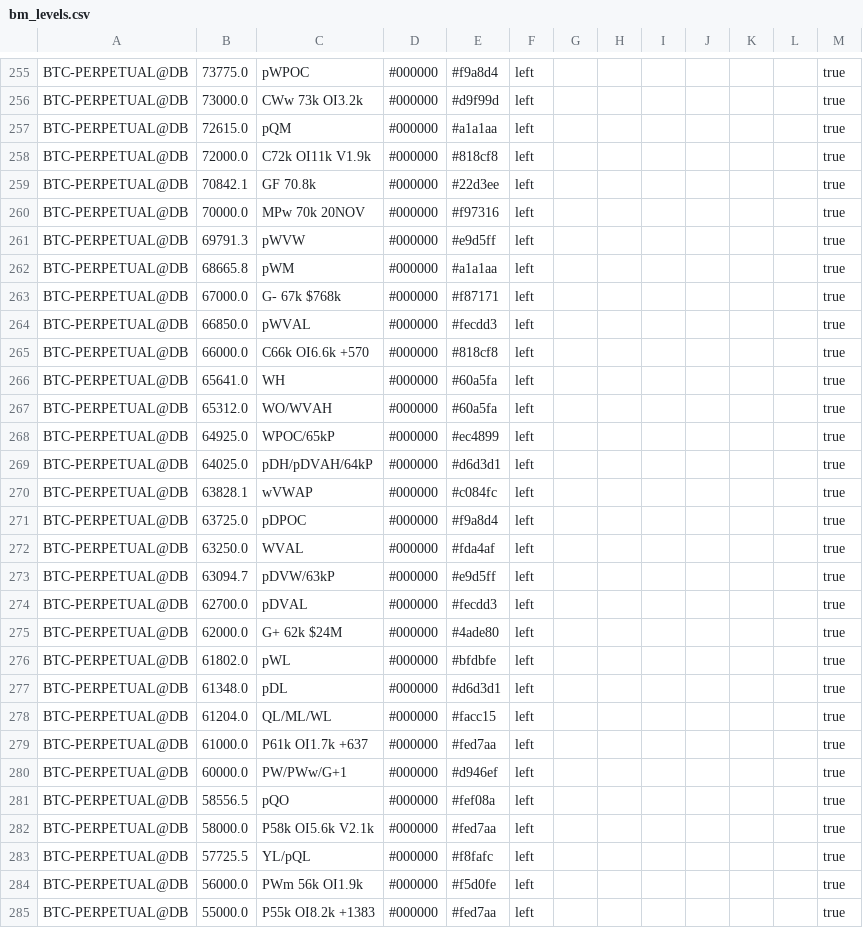
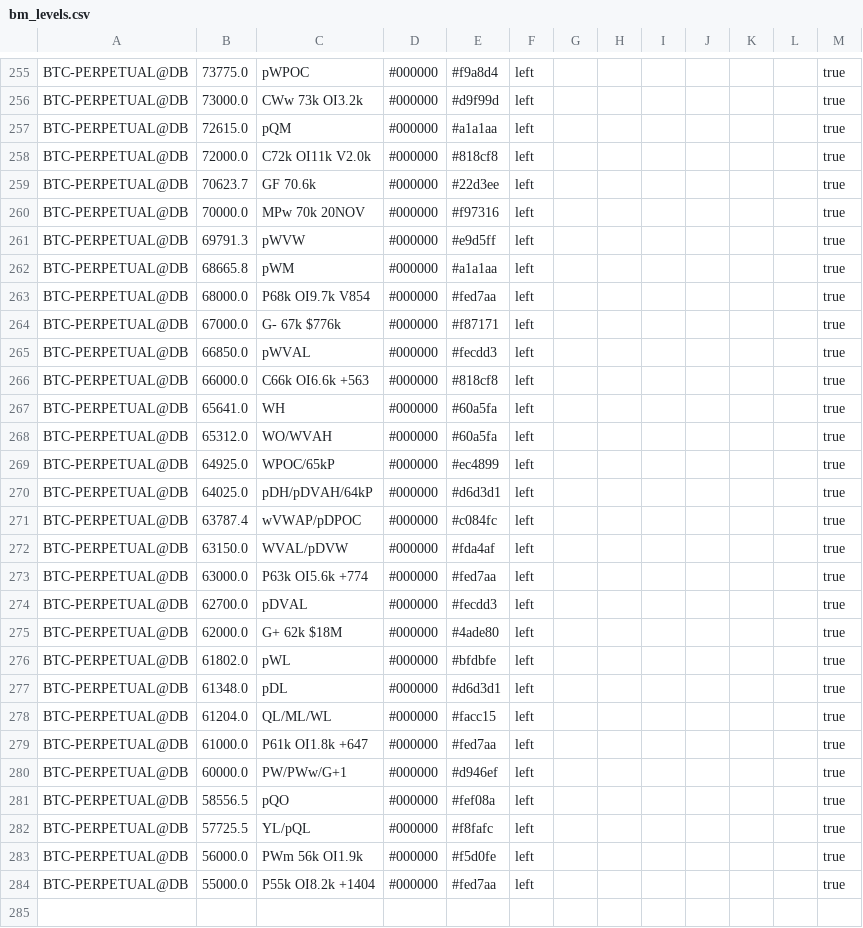
Before and after one commit to trendset1/bm-levels, a CSV file: bm_levels.csv, drawn as a sheet; only a part is shown, gaps mark what is left out; the diff covers the shown part only.

```diff
--- a/bm_levels.csv
+++ b/bm_levels.csv
@@ -257,4 +257,4 @@
 "BTC-PERPETUAL@DB","72615.0","pQM","#000000","#a1a1aa","left","","","","","","","true"
-"BTC-PERPETUAL@DB","72000.0","C72k OI11k V1.9k","#000000","#818cf8","left","","","","","","","true"
-"BTC-PERPETUAL@DB","70842.1","GF 70.8k","#000000","#22d3ee","left","","","","","","","true"
+"BTC-PERPETUAL@DB","72000.0","C72k OI11k V2.0k","#000000","#818cf8","left","","","","","","","true"
+"BTC-PERPETUAL@DB","70623.7","GF 70.6k","#000000","#22d3ee","left","","","","","","","true"
 "BTC-PERPETUAL@DB","70000.0","MPw 70k 20NOV","#000000","#f97316","left","","","","","","","true"
@@ -262,5 +262,6 @@
 "BTC-PERPETUAL@DB","68665.8","pWM","#000000","#a1a1aa","left","","","","","","","true"
-"BTC-PERPETUAL@DB","67000.0","G- 67k $768k","#000000","#f87171","left","","","","","","","true"
+"BTC-PERPETUAL@DB","68000.0","P68k OI9.7k V854","#000000","#fed7aa","left","","","","","","","true"
+"BTC-PERPETUAL@DB","67000.0","G- 67k $776k","#000000","#f87171","left","","","","","","","true"
 "BTC-PERPETUAL@DB","66850.0","pWVAL","#000000","#fecdd3","left","","","","","","","true"
-"BTC-PERPETUAL@DB","66000.0","C66k OI6.6k +570","#000000","#818cf8","left","","","","","","","true"
+"BTC-PERPETUAL@DB","66000.0","C66k OI6.6k +563","#000000","#818cf8","left","","","","","","","true"
 "BTC-PERPETUAL@DB","65641.0","WH","#000000","#60a5fa","left","","","","","","","true"
@@ -269,8 +270,7 @@
 "BTC-PERPETUAL@DB","64025.0","pDH/pDVAH/64kP","#000000","#d6d3d1","left","","","","","","","true"
-"BTC-PERPETUAL@DB","63828.1","wVWAP","#000000","#c084fc","left","","","","","","","true"
-"BTC-PERPETUAL@DB","63725.0","pDPOC","#000000","#f9a8d4","left","","","","","","","true"
-"BTC-PERPETUAL@DB","63250.0","WVAL","#000000","#fda4af","left","","","","","","","true"
-"BTC-PERPETUAL@DB","63094.7","pDVW/63kP","#000000","#e9d5ff","left","","","","","","","true"
+"BTC-PERPETUAL@DB","63787.4","wVWAP/pDPOC","#000000","#c084fc","left","","","","","","","true"
+"BTC-PERPETUAL@DB","63150.0","WVAL/pDVW","#000000","#fda4af","left","","","","","","","true"
+"BTC-PERPETUAL@DB","63000.0","P63k OI5.6k +774","#000000","#fed7aa","left","","","","","","","true"
 "BTC-PERPETUAL@DB","62700.0","pDVAL","#000000","#fecdd3","left","","","","","","","true"
-"BTC-PERPETUAL@DB","62000.0","G+ 62k $24M","#000000","#4ade80","left","","","","","","","true"
+"BTC-PERPETUAL@DB","62000.0","G+ 62k $18M","#000000","#4ade80","left","","","","","","","true"
 "BTC-PERPETUAL@DB","61802.0","pWL","#000000","#bfdbfe","left","","","","","","","true"
@@ -278,8 +278,7 @@
 "BTC-PERPETUAL@DB","61204.0","QL/ML/WL","#000000","#facc15","left","","","","","","","true"
-"BTC-PERPETUAL@DB","61000.0","P61k OI1.7k +637","#000000","#fed7aa","left","","","","","","","true"
+"BTC-PERPETUAL@DB","61000.0","P61k OI1.8k +647","#000000","#fed7aa","left","","","","","","","true"
 "BTC-PERPETUAL@DB","60000.0","PW/PWw/G+1","#000000","#d946ef","left","","","","","","","true"
 "BTC-PERPETUAL@DB","58556.5","pQO","#000000","#fef08a","left","","","","","","","true"
-"BTC-PERPETUAL@DB","58000.0","P58k OI5.6k V2.1k","#000000","#fed7aa","left","","","","","","","true"
 "BTC-PERPETUAL@DB","57725.5","YL/pQL","#000000","#f8fafc","left","","","","","","","true"
 "BTC-PERPETUAL@DB","56000.0","PWm 56k OI1.9k","#000000","#f5d0fe","left","","","","","","","true"
-"BTC-PERPETUAL@DB","55000.0","P55k OI8.2k +1383","#000000","#fed7aa","left","","","","","","","true"
+"BTC-PERPETUAL@DB","55000.0","P55k OI8.2k +1404","#000000","#fed7aa","left","","","","","","","true"
```
Also changed, not shown: 5 added rows, 5 removed rows and 50 edited cells elsewhere in this file, 1 other file.
